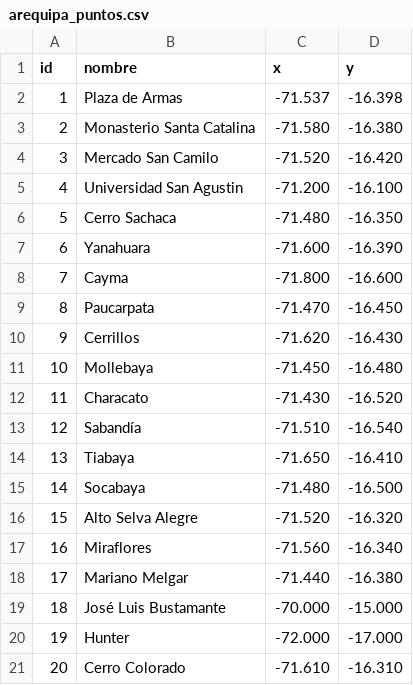
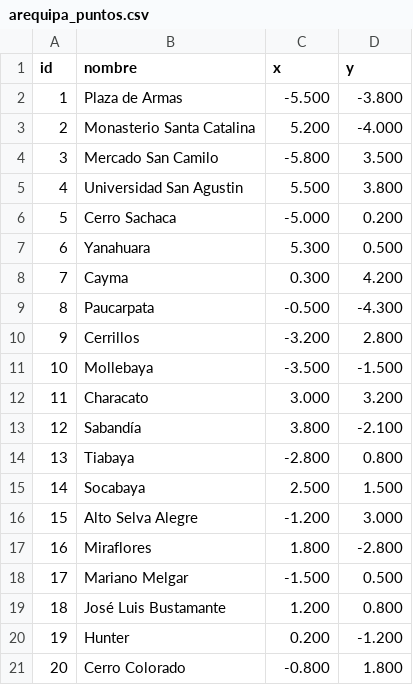
Before and after one commit to Lizardo-Castillo/AED_Prueba, a CSV file: data/arequipa_puntos.csv, drawn as a sheet.

Commit message:
Mejoramiento del mapa arequipa para ver con claridad el grafo

```diff
--- a/data/arequipa_puntos.csv
+++ b/data/arequipa_puntos.csv
@@ -1,21 +1,21 @@
 id,nombre,x,y
-1,Plaza de Armas,-71.537,-16.398
-2,Monasterio Santa Catalina,-71.580,-16.380
-3,Mercado San Camilo,-71.520,-16.420
-4,Universidad San Agustin,-71.200,-16.100
-5,Cerro Sachaca,-71.480,-16.350
-6,Yanahuara,-71.600,-16.390
-7,Cayma,-71.800,-16.600
-8,Paucarpata,-71.470,-16.450
-9,Cerrillos,-71.620,-16.430
-10,Mollebaya,-71.450,-16.480
-11,Characato,-71.430,-16.520
-12,Sabandía,-71.510,-16.540
-13,Tiabaya,-71.650,-16.410
-14,Socabaya,-71.480,-16.500
-15,Alto Selva Alegre,-71.520,-16.320
-16,Miraflores,-71.560,-16.340
-17,Mariano Melgar,-71.440,-16.380
-18,José Luis Bustamante,-70.000,-15.000
-19,Hunter,-72.000,-17.000
-20,Cerro Colorado,-71.610,-16.310
+1,Plaza de Armas,-5.500,-3.800
+2,Monasterio Santa Catalina,5.200,-4.000
+3,Mercado San Camilo,-5.800,3.500
+4,Universidad San Agustin,5.500,3.800
+5,Cerro Sachaca,-5.000,0.200
+6,Yanahuara,5.300,0.500
+7,Cayma,0.300,4.200
+8,Paucarpata,-0.500,-4.300
+9,Cerrillos,-3.200,2.800
+10,Mollebaya,-3.500,-1.500
+11,Characato,3.000,3.200
+12,Sabandía,3.800,-2.100
+13,Tiabaya,-2.800,0.800
+14,Socabaya,2.500,1.500
+15,Alto Selva Alegre,-1.200,3.000
+16,Miraflores,1.800,-2.800
+17,Mariano Melgar,-1.500,0.500
+18,José Luis Bustamante,1.200,0.800
+19,Hunter,0.200,-1.200
+20,Cerro Colorado,-0.800,1.800
```
Also changed, not shown: 3 other files.
